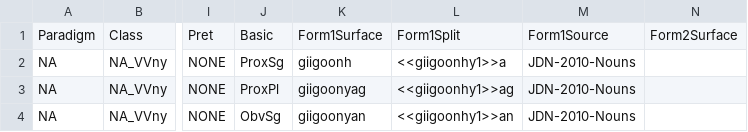
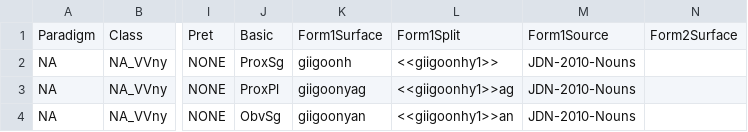
Before and after one commit to ELF-Lab/OjibweMorph, a CSV file: NounSpreadsheets/NA_VVny.csv, drawn as a sheet; only a part is shown, gaps mark what is left out; the diff names each change by its address in the sheet, - before the commit and + after, or states it on an @@ line.

Commit message:
correct singular proximate form

```diff
--- a/NounSpreadsheets/NA_VVny.csv
+++ b/NounSpreadsheets/NA_VVny.csv
-L2: <<giigoonhy1>>a
+L2: <<giigoonhy1>>
```
